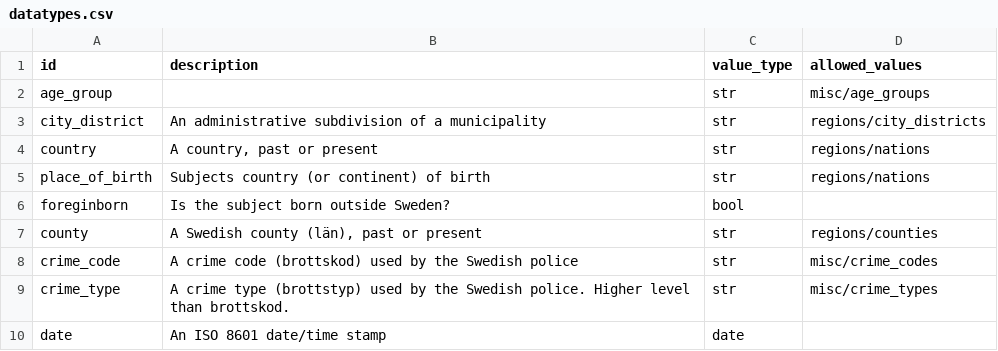
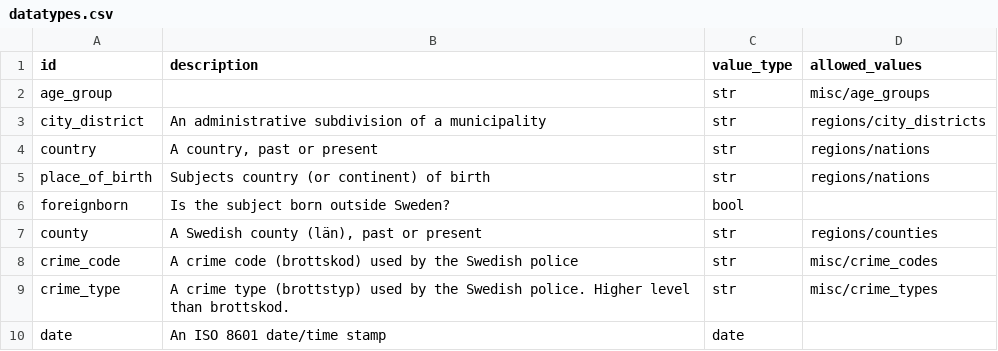
Before and after one commit to marple-newsrobot/marple-datatypes, a CSV file: datatypes.csv, drawn as a sheet; only a part is shown.

Commit message:
Typo

```diff
--- a/datatypes.csv
+++ b/datatypes.csv
@@ -5,3 +5,3 @@
 "place_of_birth","Subjects country (or continent) of birth","str","regions/nations"
-"foreginborn","Is the subject born outside Sweden?","bool",
+"foreignborn","Is the subject born outside Sweden?","bool",
 "county","A Swedish county (län), past or present","str","regions/counties"
```
